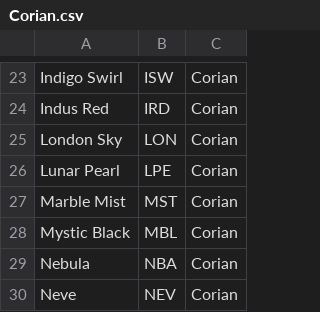
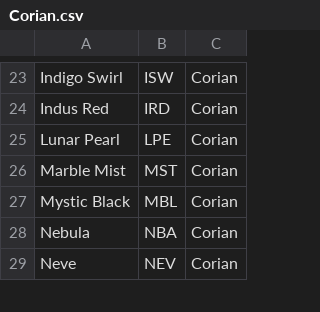
Before and after one commit to Classy-Closets/SNaP-Updater, a CSV file: db_init/Countertops/Quartz/Corian/Corian.csv, drawn as a sheet; only a part is shown, gaps mark what is left out; the diff names each change by its address in the sheet, - before the commit and + after, or states it on an @@ line.

```diff
--- a/db_init/Countertops/Quartz/Corian/Corian.csv
+++ b/db_init/Countertops/Quartz/Corian/Corian.csv
-row 25: London Sky | LON | Corian
```
Also changed, not shown: db_init/CCItems_PHX.csv, db_init/Countertops/Quartz/Cambria/Cambria.csv, 29 other files.
